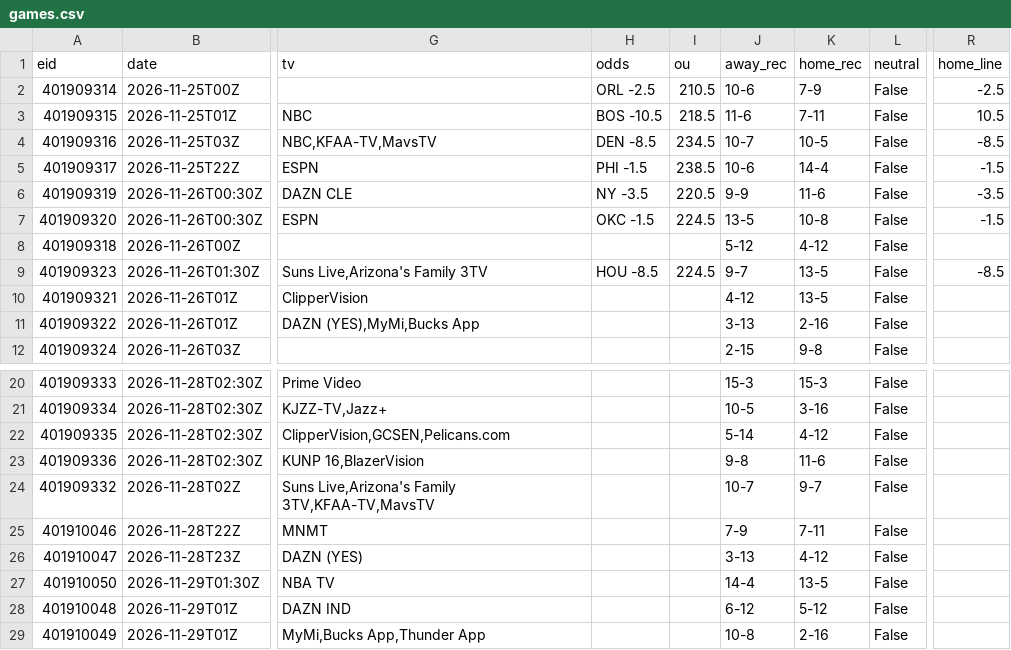
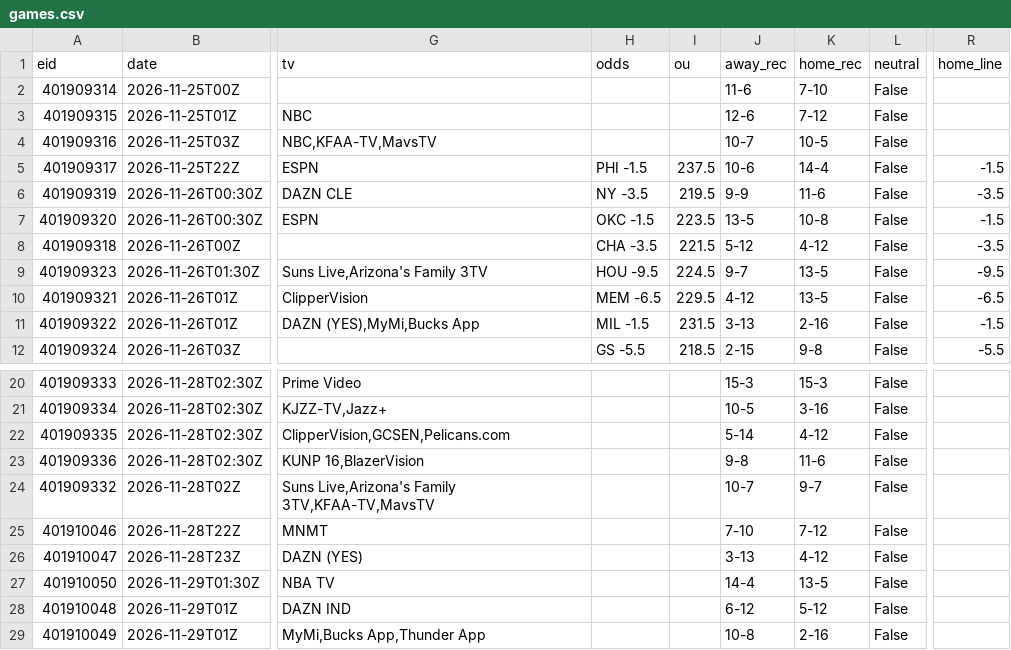
Before and after one commit to 3GO-47/rainman, a CSV file: data/sports/nba/processed/games.csv, drawn as a sheet; only a part is shown, gaps mark what is left out; the diff covers the shown part only; the diff names each change by its address in the sheet, - before the commit and + after, or states it on an @@ line.

```diff
--- a/data/sports/nba/processed/games.csv
+++ b/data/sports/nba/processed/games.csv
-H2 (odds): ORL -2.5
+H2 (odds): (empty)
-I2 (ou): 210.5
+I2 (ou): (empty)
-J2 (away_rec): 10-6
+J2 (away_rec): 11-6
-K2 (home_rec): 7-9
+K2 (home_rec): 7-10
-R2 (home_line): -2.5
+R2 (home_line): (empty)
-H3 (odds): BOS -10.5
+H3 (odds): (empty)
-I3 (ou): 218.5
+I3 (ou): (empty)
-J3 (away_rec): 11-6
+J3 (away_rec): 12-6
-K3 (home_rec): 7-11
+K3 (home_rec): 7-12
-R3 (home_line): 10.5
+R3 (home_line): (empty)
-H4 (odds): DEN -8.5
+H4 (odds): (empty)
-I4 (ou): 234.5
+I4 (ou): (empty)
-R4 (home_line): -8.5
+R4 (home_line): (empty)
-I5 (ou): 238.5
+I5 (ou): 237.5
-I6 (ou): 220.5
+I6 (ou): 219.5
-I7 (ou): 224.5
+I7 (ou): 223.5
-H8 (odds): (empty)
+H8 (odds): CHA -3.5
-I8 (ou): (empty)
+I8 (ou): 221.5
-R8 (home_line): (empty)
+R8 (home_line): -3.5
-H9 (odds): HOU -8.5
+H9 (odds): HOU -9.5
-R9 (home_line): -8.5
+R9 (home_line): -9.5
-H10 (odds): (empty)
+H10 (odds): MEM -6.5
-I10 (ou): (empty)
+I10 (ou): 229.5
-R10 (home_line): (empty)
+R10 (home_line): -6.5
-H11 (odds): (empty)
+H11 (odds): MIL -1.5
-I11 (ou): (empty)
+I11 (ou): 231.5
-R11 (home_line): (empty)
+R11 (home_line): -1.5
-H12 (odds): (empty)
+H12 (odds): GS -5.5
-I12 (ou): (empty)
+I12 (ou): 218.5
-R12 (home_line): (empty)
+R12 (home_line): -5.5
-J25 (away_rec): 7-9
+J25 (away_rec): 7-10
-K25 (home_rec): 7-11
+K25 (home_rec): 7-12
```
Also changed, not shown: 11 edited cells elsewhere in this file, data/processed/arb_opps.csv, data/processed/ev_opps.csv, 31 other files.
